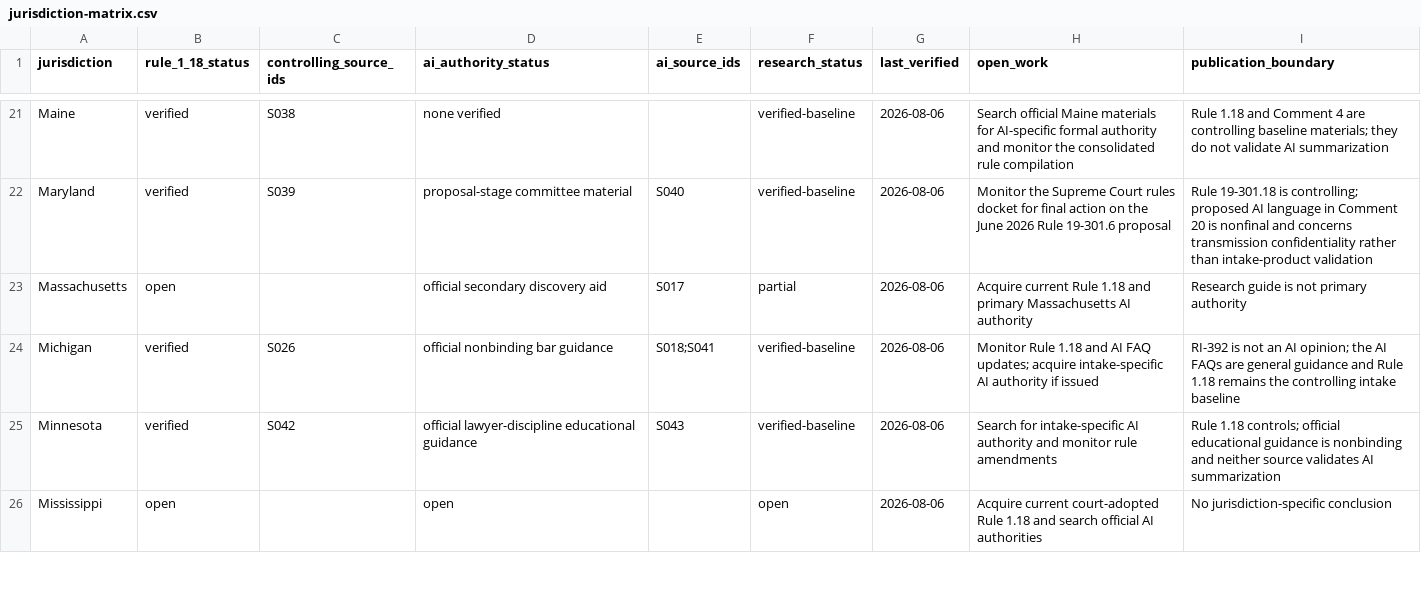
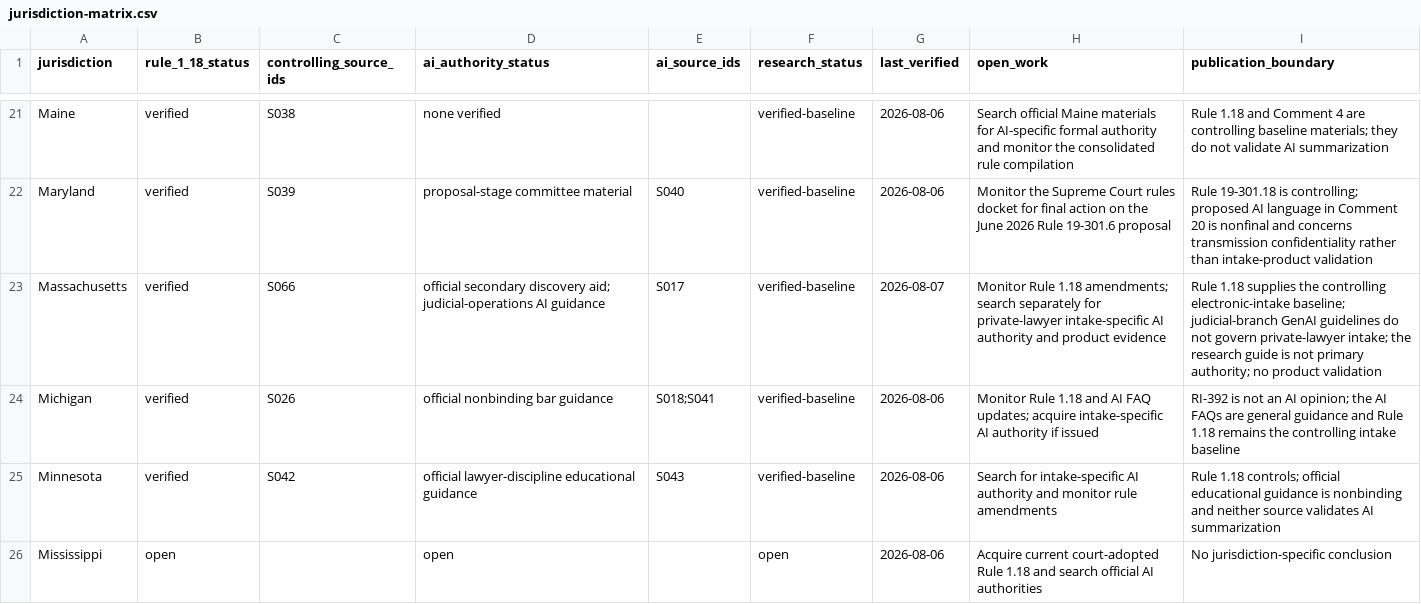
Before and after one commit to rn-collins/aloha-ai-consulting, a CSV file: content/decision-desk/01-intake/jurisdiction-matrix.csv, drawn as a sheet; only a part is shown, gaps mark what is left out.

```diff
--- a/content/decision-desk/01-intake/jurisdiction-matrix.csv
+++ b/content/decision-desk/01-intake/jurisdiction-matrix.csv
@@ -22,3 +22,3 @@ Maine,verified,S038,none verified,,verified-baseline,2026-08-06,"Search official
 Maryland,verified,S039,proposal-stage committee material,S040,verified-baseline,2026-08-06,"Monitor the Supreme Court rules docket for final action on the June 2026 Rule 19-301.6 proposal","Rule 19-301.18 is controlling; proposed AI language in Comment 20 is nonfinal and concerns transmission confidentiality rather than intake-product validation"
-Massachusetts,open,,official secondary discovery aid,S017,partial,2026-08-06,"Acquire current Rule 1.18 and primary Massachusetts AI authority","Research guide is not primary authority"
+Massachusetts,verified,S066,"official secondary discovery aid; judicial-operations AI guidance",S017,verified-baseline,2026-08-07,"Monitor Rule 1.18 amendments; search separately for private-lawyer intake-specific AI authority and product evidence","Rule 1.18 supplies the controlling electronic-intake baseline; judicial-branch GenAI guidelines do not govern private-lawyer intake; the research guide is not primary authority; no product validation"
 Michigan,verified,S026,"official nonbinding bar guidance","S018;S041",verified-baseline,2026-08-06,"Monitor Rule 1.18 and AI FAQ updates; acquire intake-specific AI authority if issued","RI-392 is not an AI opinion; the AI FAQs are general guidance and Rule 1.18 remains the controlling intake baseline"
```
Also changed, not shown: content/decision-desk/01-intake/claim-ledger.csv, content/decision-desk/01-intake/pinpoint-register.csv, 4 other files.
